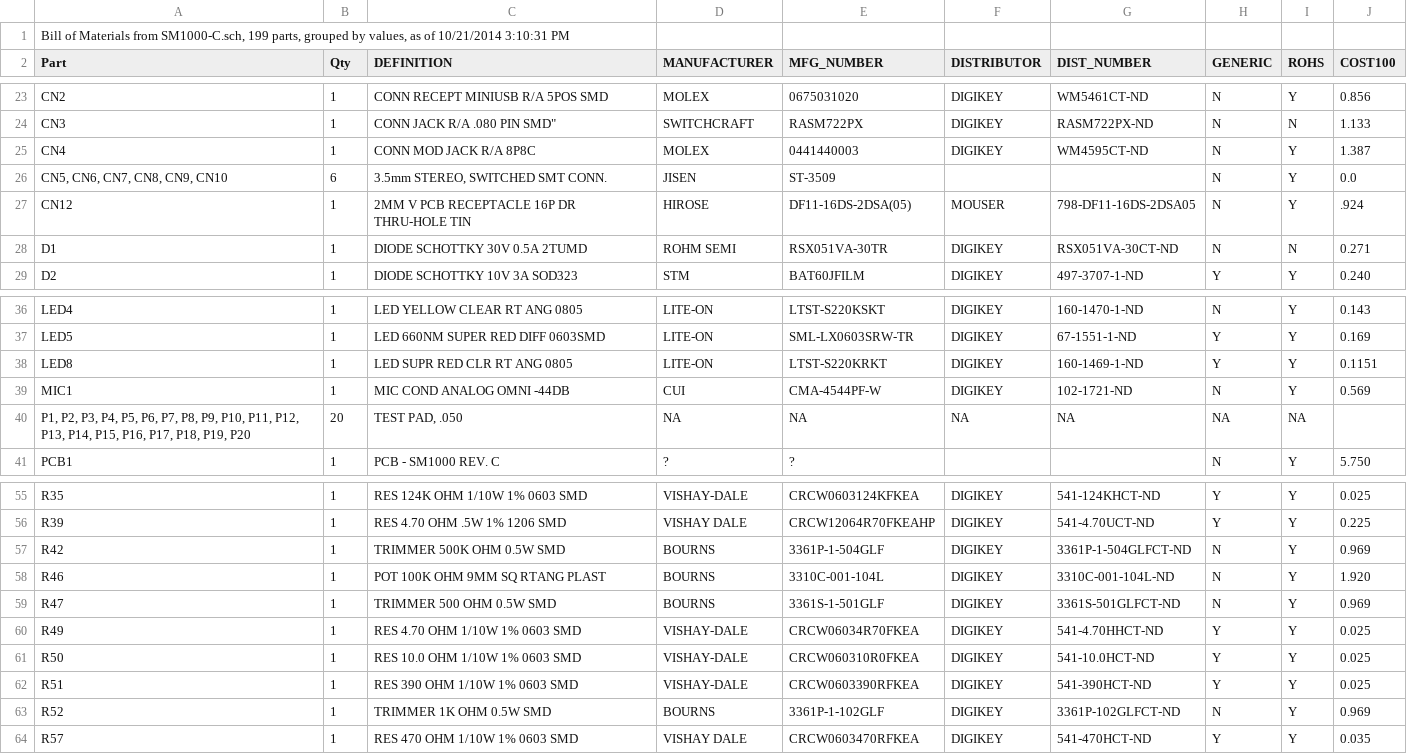
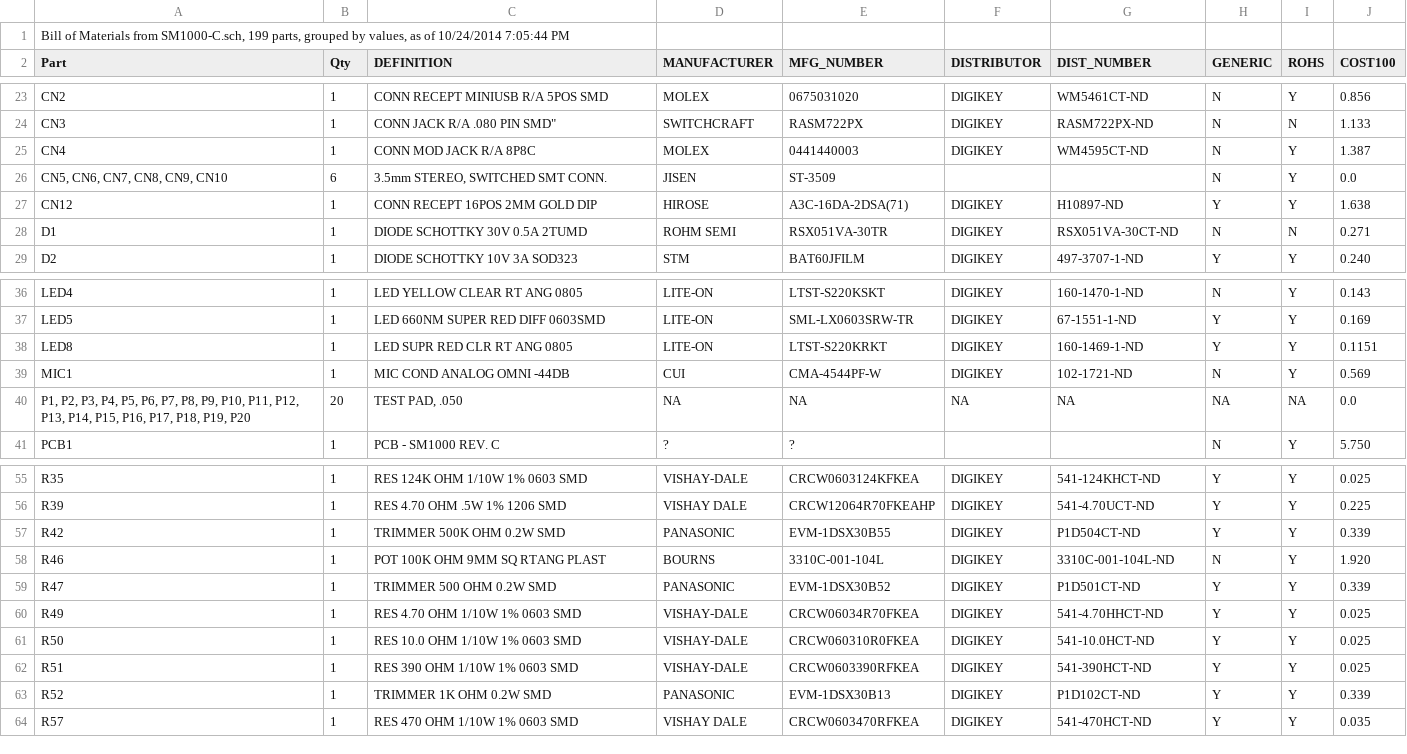
Before and after one commit to svn2github/Freetel, a CSV file: smartmic/SM1000-C/BOM-SM1000-C.csv, drawn as a sheet; only a part is shown, gaps mark what is left out.

Commit message:
10/24/2014 Update to Schematic, BOM & PCB - 10/24/2014  RGB Add Panasonic POTs Add Hirose A3C-16DA 2 x 8 female box header. Note: ST-3509 3.5mm connector cost unknown. Parts yet to be selected show $0.00 cost. Still need PTT switch selection.
git-svn-id: https://svn.code.sourceforge.net/p/freetel/code@1911 01035d8c-6547-0410-b346-abe4f91aad63

```diff
--- a/smartmic/SM1000-C/BOM-SM1000-C.csv
+++ b/smartmic/SM1000-C/BOM-SM1000-C.csv
@@ -1,2 +1,2 @@
-"Bill of Materials from SM1000-C.sch, 199 parts, grouped by values, as of 10/21/2014 3:10:31 PM"
+"Bill of Materials from SM1000-C.sch, 199 parts, grouped by values, as of 10/24/2014 7:05:44 PM"
 "Part","Qty","DEFINITION","MANUFACTURER","MFG_NUMBER","DISTRIBUTOR","DIST_NUMBER","GENERIC","ROHS","COST100",
@@ -26,3 +26,3 @@
 "CN5, CN6, CN7, CN8, CN9, CN10","6","3.5mm STEREO, SWITCHED SMT CONN.","JISEN","ST-3509"," "," ","N","Y","0.0"
-"CN12","1","2MM V PCB RECEPTACLE 16P DR THRU-HOLE TIN","HIROSE","DF11-16DS-2DSA(05)","MOUSER","798-DF11-16DS-2DSA05","N","Y",".924"
+"CN12","1","CONN RECEPT 16POS 2MM GOLD DIP","HIROSE","A3C-16DA-2DSA(71)","DIGIKEY","H10897-ND","Y","Y","1.638"
 "D1","1","DIODE SCHOTTKY 30V 0.5A 2TUMD","ROHM SEMI","RSX051VA-30TR","DIGIKEY","RSX051VA-30CT-ND","N","N","0.271"
@@ -39,3 +39,3 @@
 "MIC1","1","MIC COND ANALOG OMNI -44DB","CUI","CMA-4544PF-W","DIGIKEY","102-1721-ND","N","Y","0.569"
-"P1, P2, P3, P4, P5, P6, P7, P8, P9, P10, P11, P12, P13, P14, P15, P16, P17, P18, P19, P20","20","TEST PAD, .050","NA","NA","NA","NA","NA","NA"," "
+"P1, P2, P3, P4, P5, P6, P7, P8, P9, P10, P11, P12, P13, P14, P15, P16, P17, P18, P19, P20","20","TEST PAD, .050","NA","NA","NA","NA","NA","NA","0.0"
 "PCB1","1","PCB - SM1000 REV. C","?","?"," "," ","N","Y","5.750"
@@ -56,5 +56,5 @@
 "R39","1","RES 4.70 OHM .5W 1% 1206 SMD","VISHAY DALE","CRCW12064R70FKEAHP","DIGIKEY","541-4.70UCT-ND","Y","Y","0.225"
-"R42","1","TRIMMER 500K OHM 0.5W SMD","BOURNS","3361P-1-504GLF","DIGIKEY","3361P-1-504GLFCT-ND","N","Y","0.969"
+"R42","1","TRIMMER 500K OHM 0.2W SMD","PANASONIC","EVM-1DSX30B55","DIGIKEY","P1D504CT-ND","Y","Y","0.339"
 "R46","1","POT 100K OHM 9MM SQ RTANG PLAST","BOURNS","3310C-001-104L","DIGIKEY","3310C-001-104L-ND","N","Y","1.920"
-"R47","1","TRIMMER 500 OHM 0.5W SMD","BOURNS","3361S-1-501GLF","DIGIKEY","3361S-501GLFCT-ND","N","Y","0.969"
+"R47","1","TRIMMER 500 OHM 0.2W SMD","PANASONIC","EVM-1DSX30B52","DIGIKEY","P1D501CT-ND","Y","Y","0.339"
 "R49","1","RES 4.70 OHM 1/10W 1% 0603 SMD","VISHAY-DALE","CRCW06034R70FKEA","DIGIKEY","541-4.70HHCT-ND","Y","Y","0.025"
@@ -62,3 +62,3 @@
 "R51","1","RES 390 OHM 1/10W 1% 0603 SMD","VISHAY-DALE","CRCW0603390RFKEA","DIGIKEY","541-390HCT-ND","Y","Y","0.025"
-"R52","1","TRIMMER 1K OHM 0.5W SMD","BOURNS","3361P-1-102GLF","DIGIKEY","3361P-102GLFCT-ND","N","Y","0.969"
+"R52","1","TRIMMER 1K OHM 0.2W SMD","PANASONIC","EVM-1DSX30B13","DIGIKEY","P1D102CT-ND","Y","Y","0.339"
 "R57","1","RES 470 OHM 1/10W 1% 0603 SMD","VISHAY DALE","CRCW0603470RFKEA","DIGIKEY","541-470HCT-ND","Y","Y","0.035"
```
Also changed, not shown: 5 other files.
